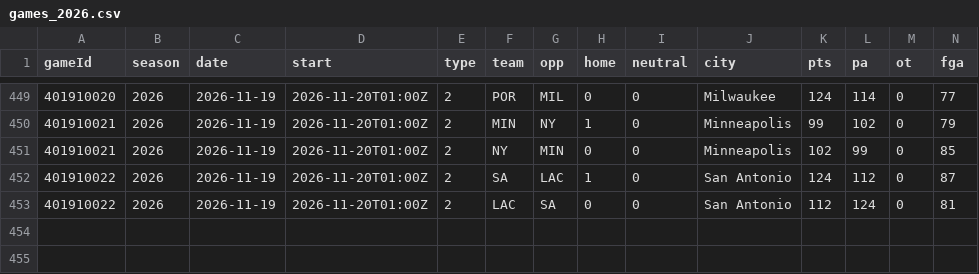
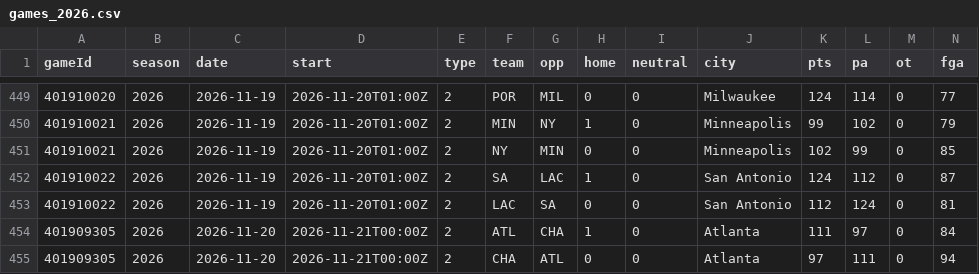
Before and after one commit to Johnbrick123/nba-unders, a CSV file: backtest/data/games_2026.csv, drawn as a sheet; only a part is shown, gaps mark what is left out; rows hold the shown columns only; the diff names each change by its address in the sheet, - before the commit and + after, or states it on an @@ line.

```diff
--- a/backtest/data/games_2026.csv
+++ b/backtest/data/games_2026.csv
+row 454: 401909305 | 2026 | 2026-11-20 | 2026-11-21T00:00Z | 2 | ATL | CHA | 1 | 0 | Atlanta | 111 | 97 | 0 | 84
+row 455: 401909305 | 2026 | 2026-11-20 | 2026-11-21T00:00Z | 2 | CHA | ATL | 0 | 0 | Atlanta | 97 | 111 | 0 | 94
```
Also changed, not shown: backtest/data/players_2026.csv, monitor/log_2026-27.csv, 4 other files.
